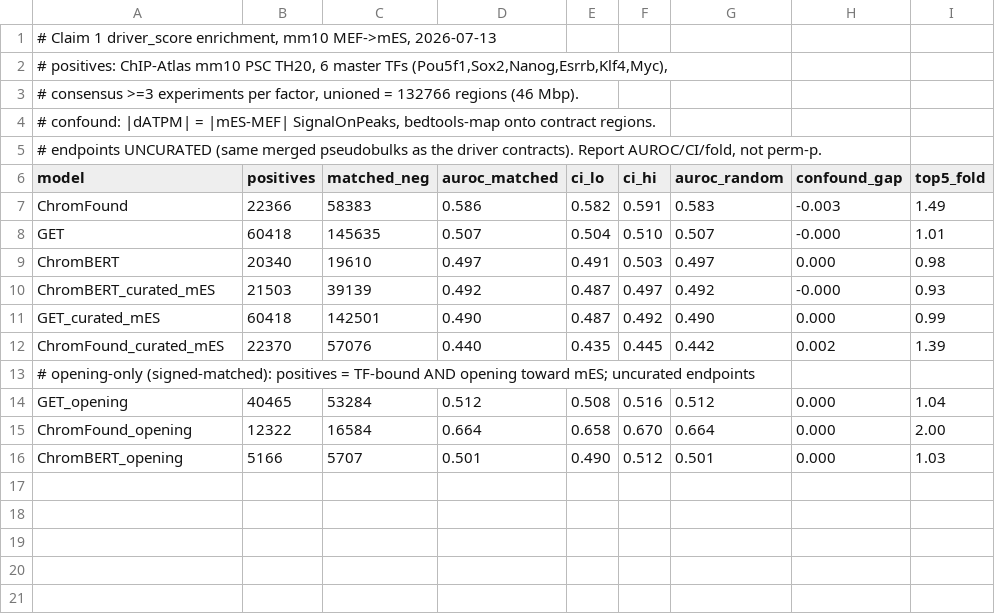
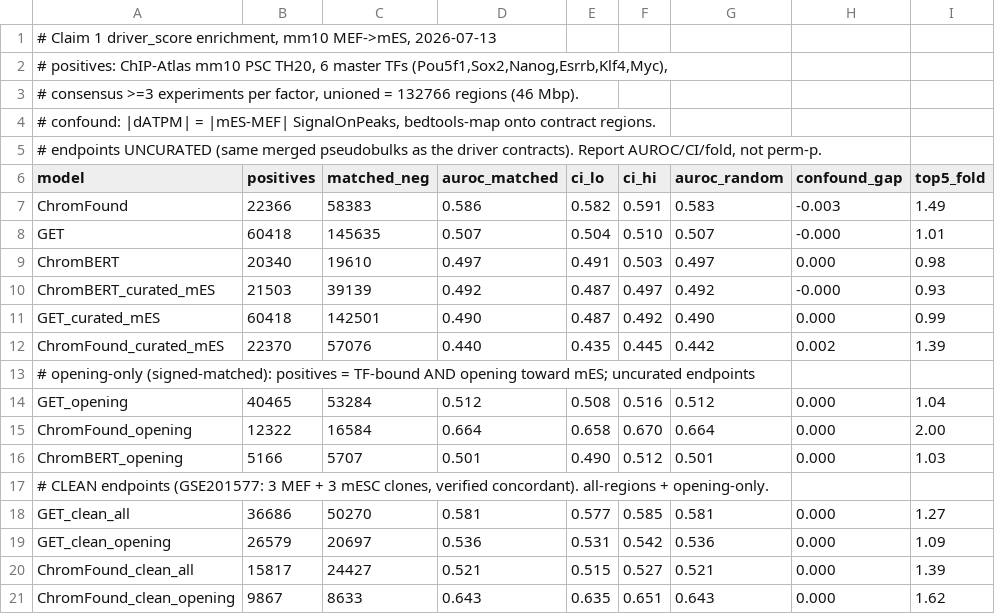
Before and after one commit to JimYuhaoWu/eCR_navigator, a TSV file: docs/claim1_results.mm10.tsv, drawn as a sheet; the diff names each change by its address in the sheet, - before the commit and + after, or states it on an @@ line.

```diff
--- a/docs/claim1_results.mm10.tsv
+++ b/docs/claim1_results.mm10.tsv
+row 17: # CLEAN endpoints (GSE201577: 3 MEF + 3 mESC clones, verified concordant). all-regions + opening-only.
+row 18: GET_clean_all | 36686 | 50270 | 0.581 | 0.577 | 0.585 | 0.581 | 0.000 | 1.27
+row 19: GET_clean_opening | 26579 | 20697 | 0.536 | 0.531 | 0.542 | 0.536 | 0.000 | 1.09
+row 20: ChromFound_clean_all | 15817 | 24427 | 0.521 | 0.515 | 0.527 | 0.521 | 0.000 | 1.39
+row 21: ChromFound_clean_opening | 9867 | 8633 | 0.643 | 0.635 | 0.651 | 0.643 | 0.000 | 1.62
```
Also changed, not shown: 2 other files.
